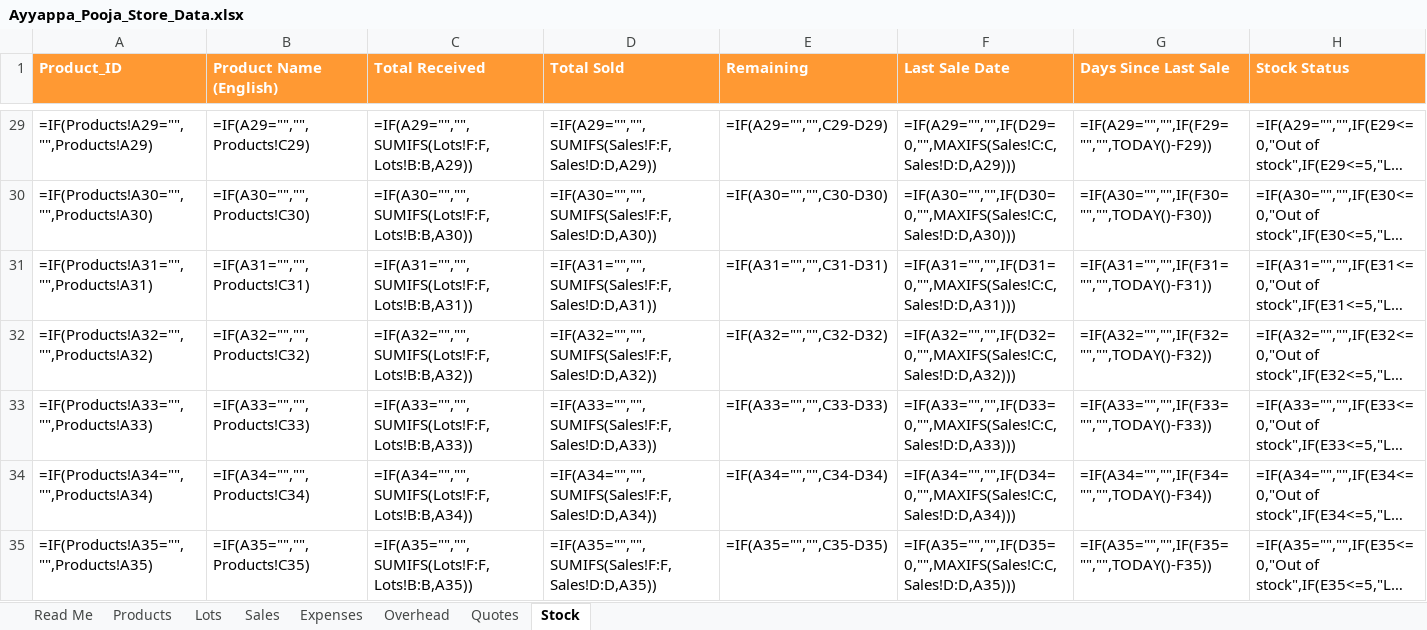
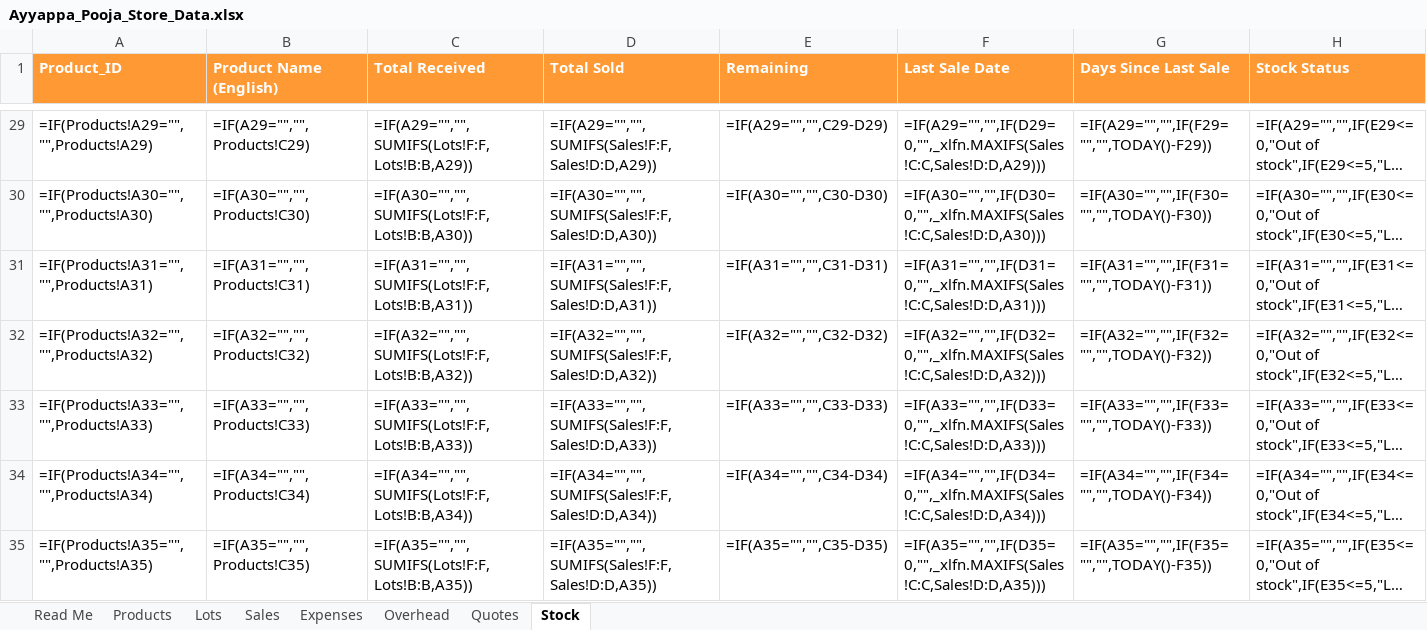
Before and after one commit to srikumar1987/SriAyyappa, an Excel workbook: data/Ayyappa_Pooja_Store_Data.xlsx, sheet Stock, drawn as a sheet; only a part is shown, gaps mark what is left out; long unchanged cells end in …; values as stored, in another font and other column widths than the file's, no borders; formulas without a stored value are shown as written; the diff covers the shown part only; the diff names each change by its address in the sheet, - before the commit and + after, or states it on an @@ line.

Commit message:
Fix MAXIFS prefix in template for Excel compatibility

```diff
--- a/data/Ayyappa_Pooja_Store_Data.xlsx (sheet Stock)
+++ b/data/Ayyappa_Pooja_Store_Data.xlsx (sheet Stock)
-F29 (Last Sale Date): =IF(A29="","",IF(D29=0,"",MAXIFS(Sales!C:C,Sales!D:D,A29)))
+F29 (Last Sale Date): =IF(A29="","",IF(D29=0,"",_xlfn.MAXIFS(Sales!C:C,Sales!D:D,A29)))
-F30 (Last Sale Date): =IF(A30="","",IF(D30=0,"",MAXIFS(Sales!C:C,Sales!D:D,A30)))
+F30 (Last Sale Date): =IF(A30="","",IF(D30=0,"",_xlfn.MAXIFS(Sales!C:C,Sales!D:D,A30)))
-F31 (Last Sale Date): =IF(A31="","",IF(D31=0,"",MAXIFS(Sales!C:C,Sales!D:D,A31)))
+F31 (Last Sale Date): =IF(A31="","",IF(D31=0,"",_xlfn.MAXIFS(Sales!C:C,Sales!D:D,A31)))
-F32 (Last Sale Date): =IF(A32="","",IF(D32=0,"",MAXIFS(Sales!C:C,Sales!D:D,A32)))
+F32 (Last Sale Date): =IF(A32="","",IF(D32=0,"",_xlfn.MAXIFS(Sales!C:C,Sales!D:D,A32)))
-F33 (Last Sale Date): =IF(A33="","",IF(D33=0,"",MAXIFS(Sales!C:C,Sales!D:D,A33)))
+F33 (Last Sale Date): =IF(A33="","",IF(D33=0,"",_xlfn.MAXIFS(Sales!C:C,Sales!D:D,A33)))
-F34 (Last Sale Date): =IF(A34="","",IF(D34=0,"",MAXIFS(Sales!C:C,Sales!D:D,A34)))
+F34 (Last Sale Date): =IF(A34="","",IF(D34=0,"",_xlfn.MAXIFS(Sales!C:C,Sales!D:D,A34)))
-F35 (Last Sale Date): =IF(A35="","",IF(D35=0,"",MAXIFS(Sales!C:C,Sales!D:D,A35)))
+F35 (Last Sale Date): =IF(A35="","",IF(D35=0,"",_xlfn.MAXIFS(Sales!C:C,Sales!D:D,A35)))
```
Also changed, not shown: 493 edited cells elsewhere in this sheet, 1 other file.
